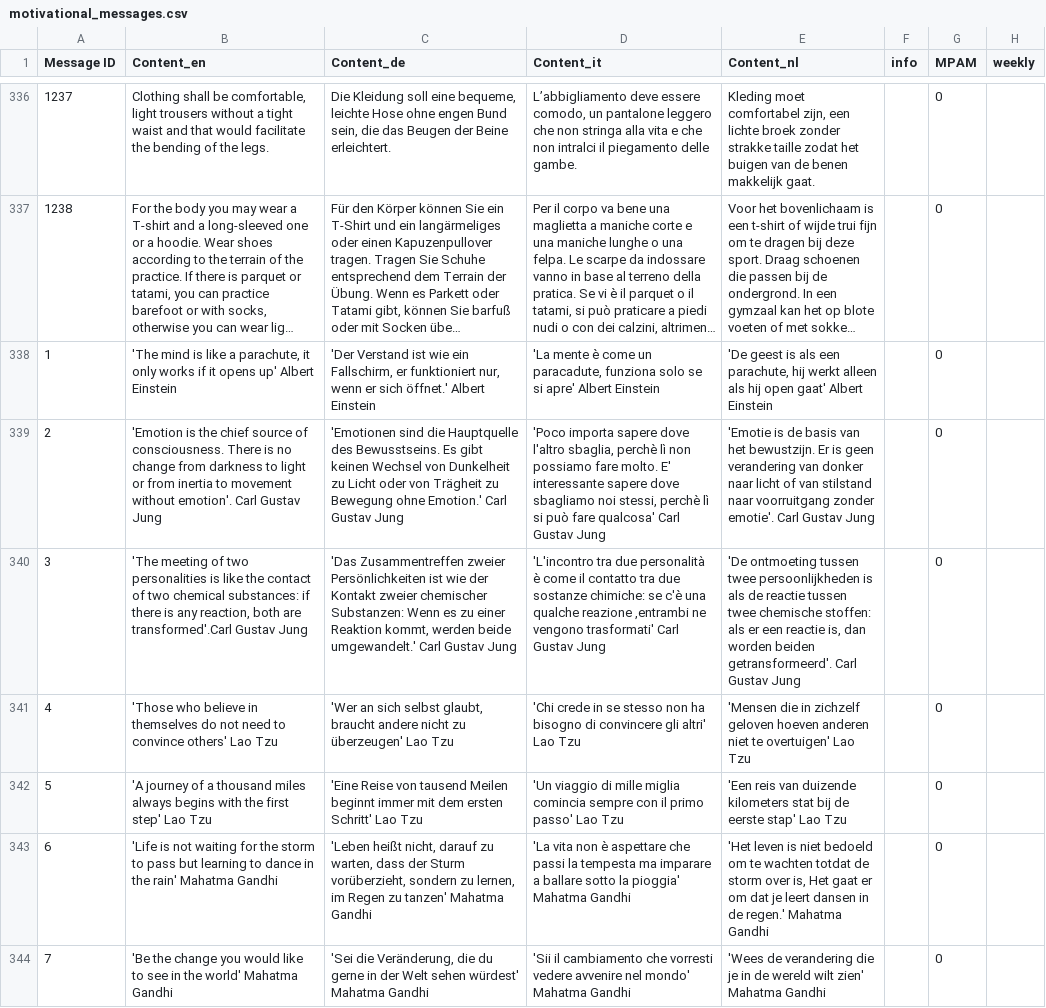
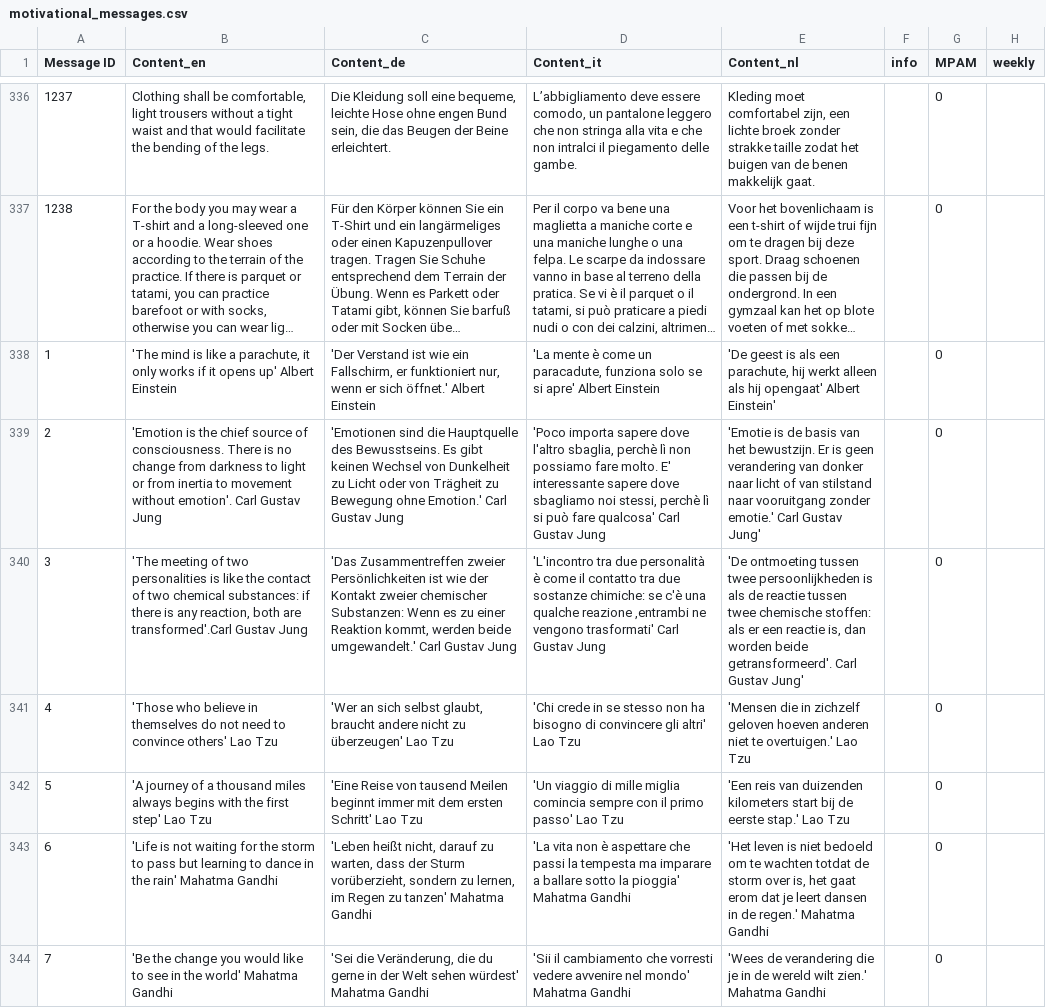
Before and after one commit to niklashungerlaender/reasoner_agewell, a CSV file: motivational_messages.csv, drawn as a sheet; only a part is shown, gaps mark what is left out; long unchanged cells end in …; the diff covers the shown part only; the diff names each change by its address in the sheet, - before the commit and + after, or states it on an @@ line.

```diff
--- a/motivational_messages.csv
+++ b/motivational_messages.csv
-E338 (Content_nl): …als hij open gaat' Albert Einstein
+E338 (Content_nl): …als hij opengaat' Albert Einstein'
-E339 (Content_nl): …stilstand naar voorruitgang zonder emotie'. Carl Gustav Jung
+E339 (Content_nl): …stilstand naar vooruitgang zonder emotie.' Carl Gustav Jung'
-E340 (Content_nl): …dan worden beiden getransformeerd'. Carl Gustav Jung
+E340 (Content_nl): …dan worden beide getransformeerd'. Carl Gustav Jung'
-E341 (Content_nl): …niet te overtuigen' Lao Tzu
+E341 (Content_nl): …niet te overtuigen.' Lao Tzu
-E342 (Content_nl): …reis van duizende kilometers stat bij de eerste stap' Lao Tzu
+E342 (Content_nl): …reis van duizenden kilometers start bij de eerste stap.' Lao Tzu
-E343 (Content_nl): …over is, Het gaat er om dat je…
+E343 (Content_nl): …over is, het gaat erom dat je…
-E344 (Content_nl): …wereld wilt zien' Mahatma Gandhi
+E344 (Content_nl): …wereld wilt zien.' Mahatma Gandhi
```
Also changed, not shown: 15 edited cells elsewhere in this file, 6 other files.
